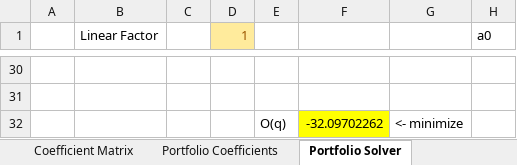
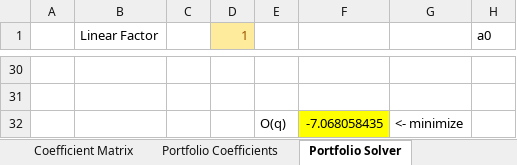
Before and after one commit to ayazskhan/Our-Talk-About-D-Wave, an Excel workbook: Excel visualization/Portfolio Optimization spreadsheet for presentation v1.xlsx, sheet Portfolio Solver, drawn as a sheet; only a part is shown, gaps mark what is left out; values as stored, in another font and other column widths than the file's, no borders; charts and pictures and conditional formats not drawn; the diff covers the shown part only; the diff names each change by its address in the sheet, - before the commit and + after, or states it on an @@ line.

Commit message:
Portfolio data improved
Q 20 updated, Excel fixed

```diff
--- a/Excel visualization/Portfolio Optimization spreadsheet for presentation v1.xlsx (sheet Portfolio Solver)
+++ b/Excel visualization/Portfolio Optimization spreadsheet for presentation v1.xlsx (sheet Portfolio Solver)
-F32: -32.09702262
+F32: -7.068058435
```
Also changed, not shown: 16 added rows, 16 removed rows and 91 edited cells elsewhere in this sheet, sheet Random numbers, sheet Coefficient Matrix raw, sheet Coefficient Matrix, sheet Portfolio Coefficients, other sheet tabs, charts or pictures, 4 other files.
